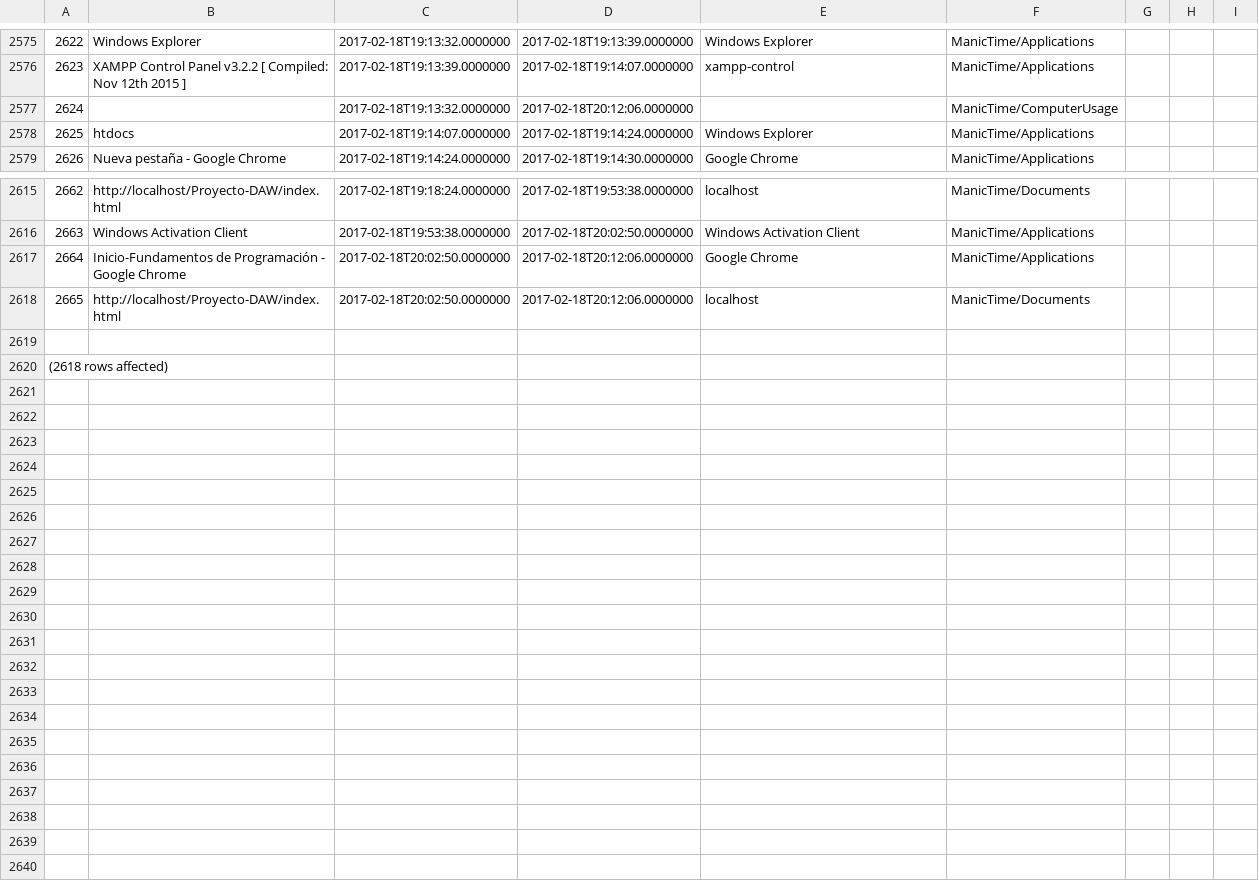
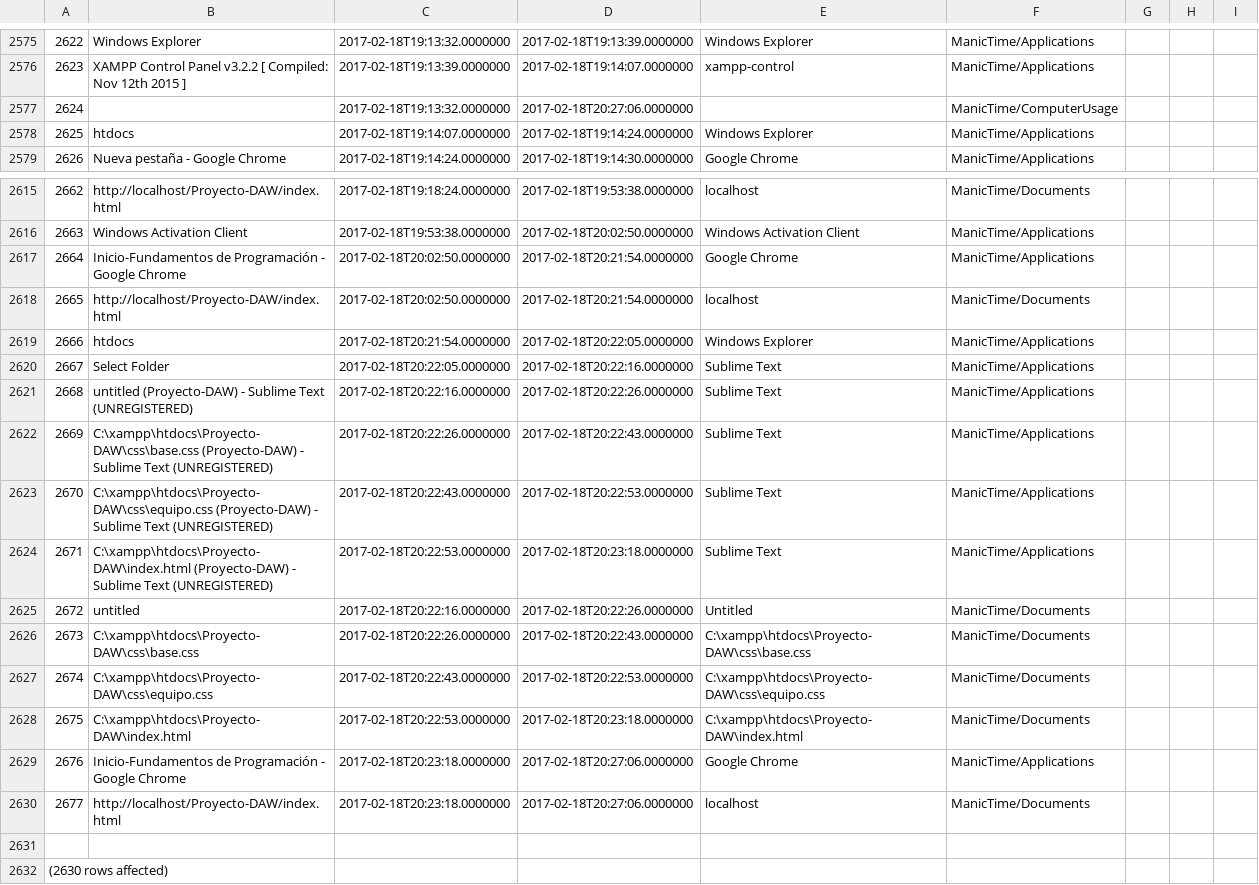
Before and after one commit to LeoEras/MTB, a CSV file: output18.csv, drawn as a sheet; only a part is shown, gaps mark what is left out; addresses are those after the commit; the diff names each change by its address in the sheet, - before the commit and + after, or states it on an @@ line.

Commit message:
Update

```diff
--- a/output18.csv
+++ b/output18.csv
-D2577: 2017-02-18T20:12:06.0000000
+D2577: 2017-02-18T20:27:06.0000000
-D2617:D2618: 2017-02-18T20:12:06.0000000
+D2617:D2618: 2017-02-18T20:21:54.0000000
+row 2619: 2666 | htdocs | 2017-02-18T20:21:54.0000000 | 2017-02-18T20:22:05.0000000 | Windows Explorer | ManicTime/Applications
+row 2620: 2667 | Select Folder | 2017-02-18T20:22:05.0000000 | 2017-02-18T20:22:16.0000000 | Sublime Text | ManicTime/Applications
+row 2621: 2668 | untitled (Proyecto-DAW) - Sublime Text (UNREGISTERED) | 2017-02-18T20:22:16.0000000 | 2017-02-18T20:22:26.0000000 | Sublime Text | ManicTime/Applications
+row 2622: 2669 | C:\xampp\htdocs\Proyecto-DAW\css\base.css (Proyecto-DAW) - Sublime Text (UNREGISTERED) | 2017-02-18T20:22:26.0000000 | 2017-02-18T20:22:43.0000000 | Sublime Text | ManicTime/Applications
+row 2623: 2670 | C:\xampp\htdocs\Proyecto-DAW\css\equipo.css (Proyecto-DAW) - Sublime Text (UNREGISTERED) | 2017-02-18T20:22:43.0000000 | 2017-02-18T20:22:53.0000000 | Sublime Text | ManicTime/Applications
+row 2624: 2671 | C:\xampp\htdocs\Proyecto-DAW\index.html (Proyecto-DAW) - Sublime Text (UNREGISTERED) | 2017-02-18T20:22:53.0000000 | 2017-02-18T20:23:18.0000000 | Sublime Text | ManicTime/Applications
+row 2625: 2672 | untitled | 2017-02-18T20:22:16.0000000 | 2017-02-18T20:22:26.0000000 | Untitled | ManicTime/Documents
+row 2626: 2673 | C:\xampp\htdocs\Proyecto-DAW\css\base.css | 2017-02-18T20:22:26.0000000 | 2017-02-18T20:22:43.0000000 | C:\xampp\htdocs\Proyecto-DAW\css\base.css | ManicTime/Documents
+row 2627: 2674 | C:\xampp\htdocs\Proyecto-DAW\css\equipo.css | 2017-02-18T20:22:43.0000000 | 2017-02-18T20:22:53.0000000 | C:\xampp\htdocs\Proyecto-DAW\css\equipo.css | ManicTime/Documents
+row 2628: 2675 | C:\xampp\htdocs\Proyecto-DAW\index.html | 2017-02-18T20:22:53.0000000 | 2017-02-18T20:23:18.0000000 | C:\xampp\htdocs\Proyecto-DAW\index.html | ManicTime/Documents
+row 2629: 2676 | Inicio-Fundamentos de Programación - Google Chrome | 2017-02-18T20:23:18.0000000 | 2017-02-18T20:27:06.0000000 | Google Chrome | ManicTime/Applications
+row 2630: 2677 | http://localhost/Proyecto-DAW/index.html | 2017-02-18T20:23:18.0000000 | 2017-02-18T20:27:06.0000000 | localhost | ManicTime/Documents
@@ column A renumbered from row 2632 down @@
```
